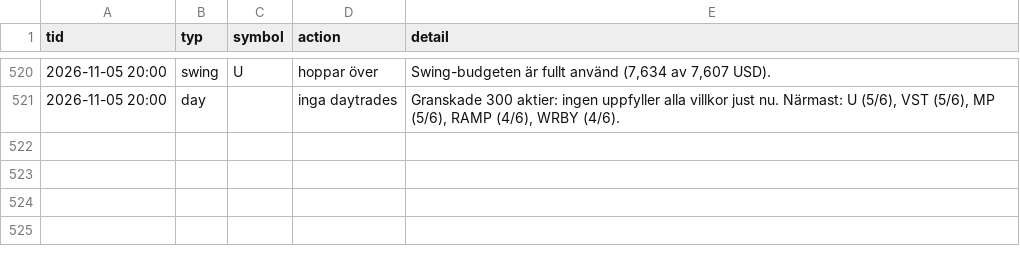
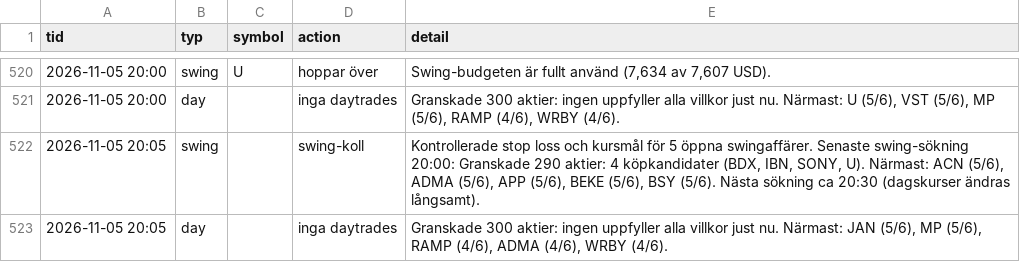
Before and after one commit to danielsorting/us_trading_platform_v2, a CSV file: paper/auto_log.csv, drawn as a sheet; only a part is shown, gaps mark what is left out.

```diff
--- a/paper/auto_log.csv
+++ b/paper/auto_log.csv
@@ -521 +521,3 @@ tid,typ,symbol,action,detail
 2026-11-05 20:00,day,,inga daytrades,"Granskade 300 aktier: ingen uppfyller alla villkor just nu. Närmast: U (5/6), VST (5/6), MP (5/6), RAMP (4/6), WRBY (4/6)."
+2026-11-05 20:05,swing,,swing-koll,"Kontrollerade stop loss och kursmål för 5 öppna swingaffärer. Senaste swing-sökning 20:00: Granskade 290 aktier: 4 köpkandidater (BDX, IBN, SONY, U). Närmast: ACN (5/6), ADMA (5/6), APP (5/6), BEKE (5/6), BSY (5/6). Nästa sökning ca 20:30 (dagskurser ändras långsamt)."
+2026-11-05 20:05,day,,inga daytrades,"Granskade 300 aktier: ingen uppfyller alla villkor just nu. Närmast: JAN (5/6), MP (5/6), RAMP (4/6), ADMA (4/6), WRBY (4/6)."
```
Also changed, not shown: 1 other file.
